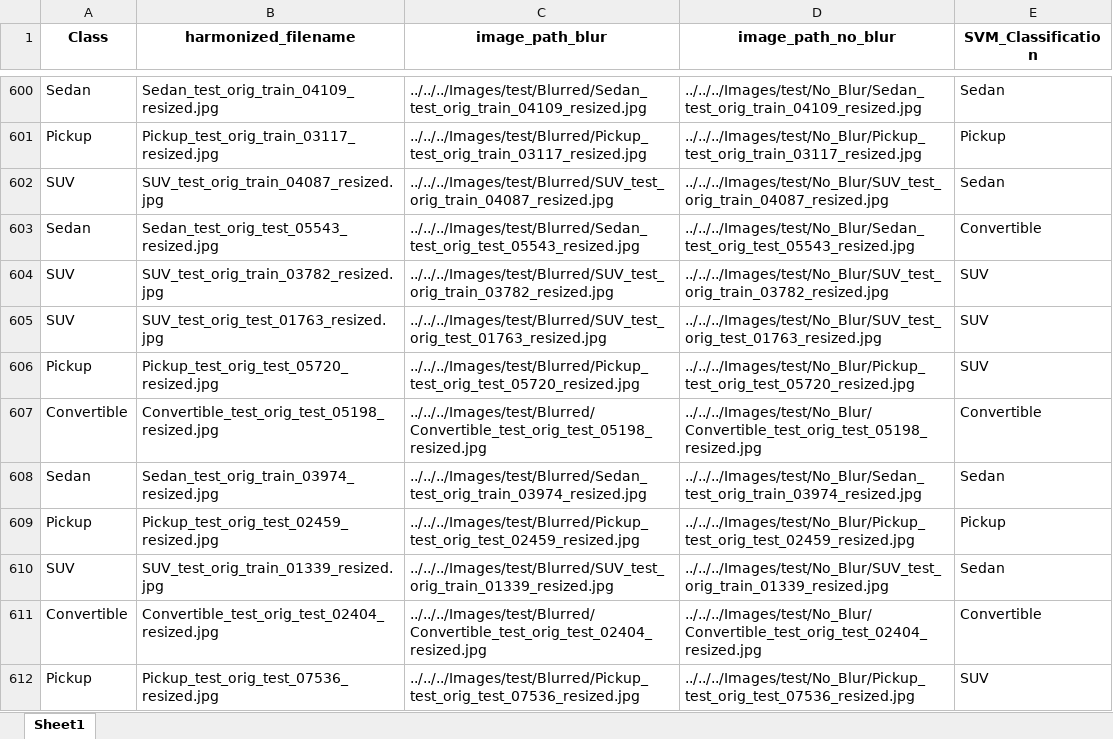
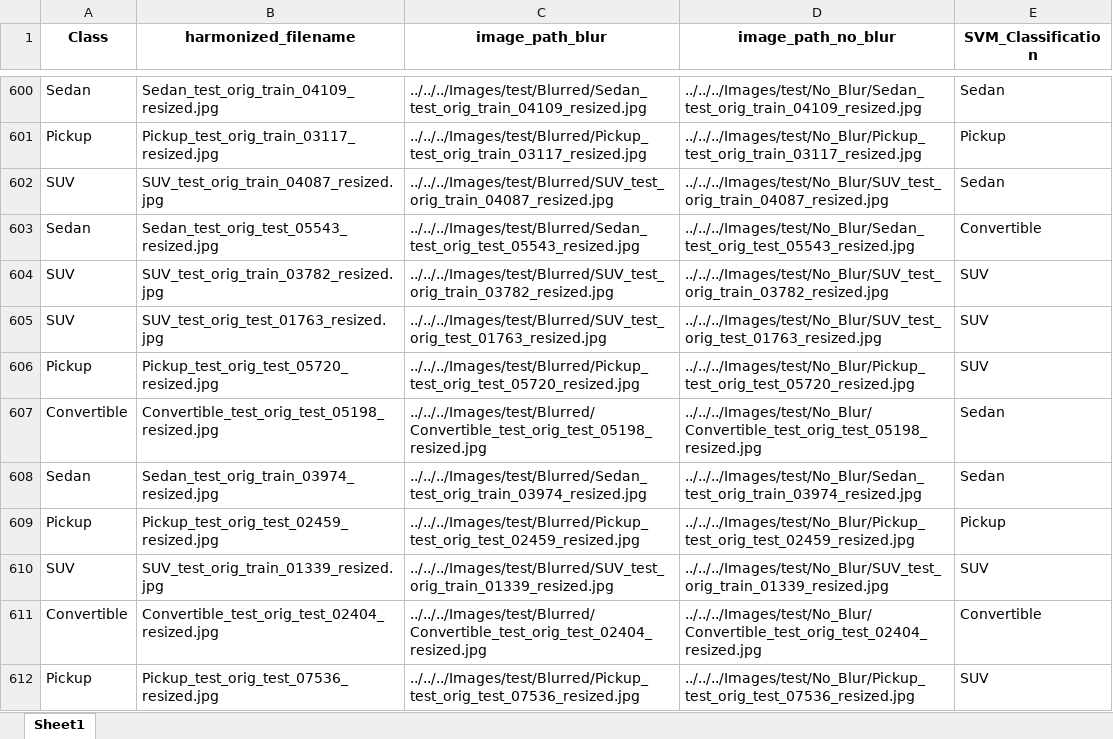
Before and after one commit to ijyliu/computer-vision-project, an Excel workbook: Data/Predictions/SVM/SVM_Classifier_Predictions_VGG.xlsx, sheet Sheet1, drawn as a sheet; only a part is shown, gaps mark what is left out; values as stored, in another font and other column widths than the file's, no borders; the diff covers the shown part only; the diff names each change by its address in the sheet, - before the commit and + after, or states it on an @@ line.

```diff
--- a/Data/Predictions/SVM/SVM_Classifier_Predictions_VGG.xlsx (sheet Sheet1)
+++ b/Data/Predictions/SVM/SVM_Classifier_Predictions_VGG.xlsx (sheet Sheet1)
-E607 (SVM_Classification): Convertible
+E607 (SVM_Classification): Sedan
-E610 (SVM_Classification): Sedan
+E610 (SVM_Classification): SUV
```
Also changed, not shown: 79 edited cells elsewhere in this sheet, Data/Predictions/SVM/SVM_Classifier_Predictions_All_Features_PCA.xlsx, Data/Predictions/SVM/SVM_Classifier_Predictions_Individual_Features_PCA.xlsx, 12 other files.
